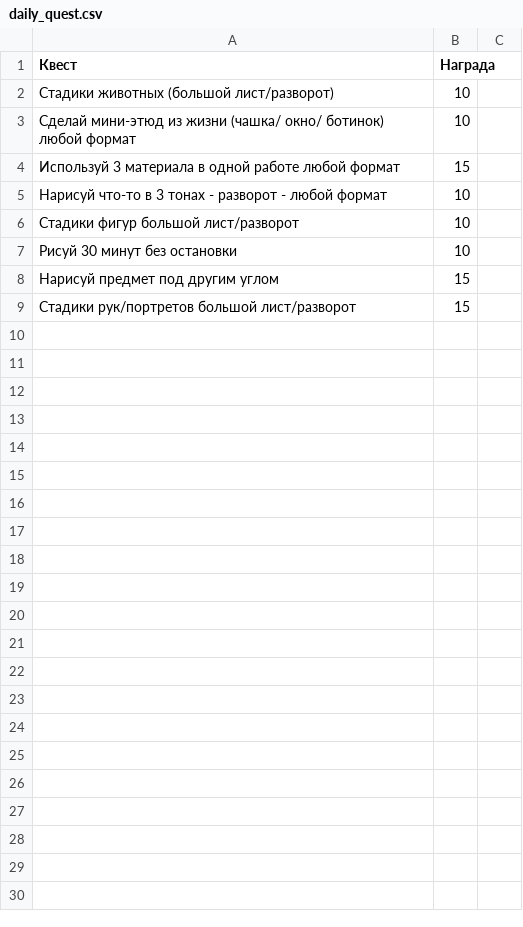
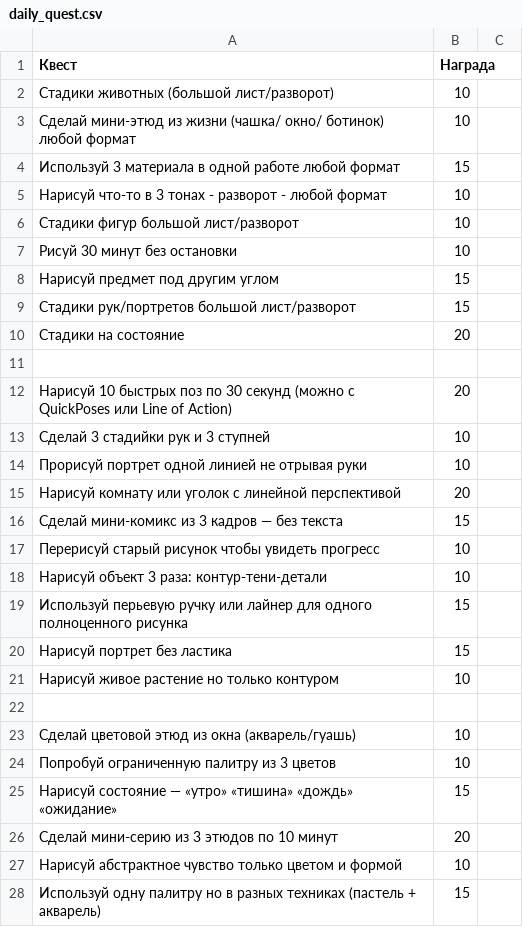
Before and after one commit to iAmNoSuperman/GameDraw, a CSV file: daily_quest.csv, drawn as a sheet; only a part is shown; the diff covers the shown part only; the diff names each change by its address in the sheet, - before the commit and + after, or states it on an @@ line.

Commit message:
more daily quest added

```diff
--- a/daily_quest.csv
+++ b/daily_quest.csv
+row 10: Стадики на состояние | 20
+row 11: (empty)
+row 12: Нарисуй 10 быстрых поз по 30 секунд (можно с QuickPoses или Line of Action) | 20
+row 13: Сделай 3 стадийки рук и 3 ступней | 10
+row 14: Прорисуй портрет одной линией не отрывая руки | 10
+row 15: Нарисуй комнату или уголок с линейной перспективой | 20
+row 16: Сделай мини-комикс из 3 кадров — без текста | 15
+row 17: Перерисуй старый рисунок чтобы увидеть прогресс | 10
+row 18: Нарисуй объект 3 раза: контур-тени-детали | 10
+row 19: Используй перьевую ручку или лайнер для одного полноценного рисунка | 15
+row 20: Нарисуй портрет без ластика | 15
+row 21: Нарисуй живое растение но только контуром | 10
+row 22: (empty)
+row 23: Сделай цветовой этюд из окна (акварель/гуашь) | 10
+row 24: Попробуй ограниченную палитру из 3 цветов | 10
+row 25: Нарисуй состояние — «утро» «тишина» «дождь» «ожидание» | 15
+row 26: Сделай мини-серию из 3 этюдов по 10 минут | 20
+row 27: Нарисуй абстрактное чувство только цветом и формой | 10
+row 28: Используй одну палитру но в разных техниках (пастель + акварель) | 15
```
Also changed, not shown: 43 added rows elsewhere in this file, 1 other file.
